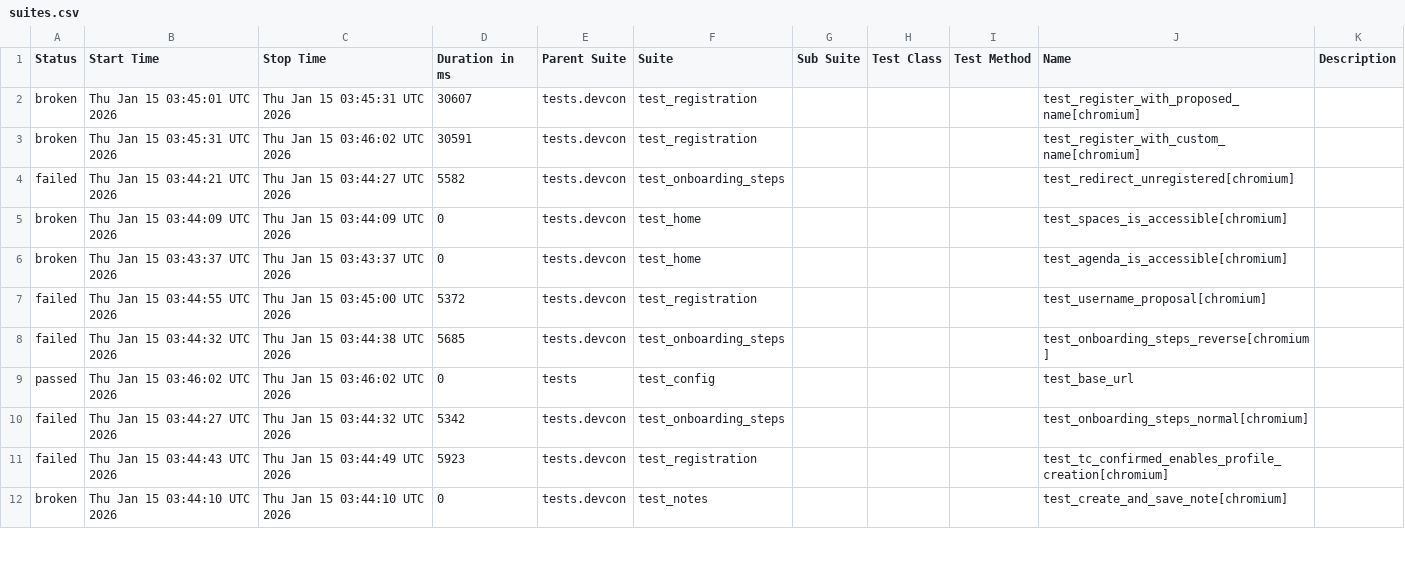
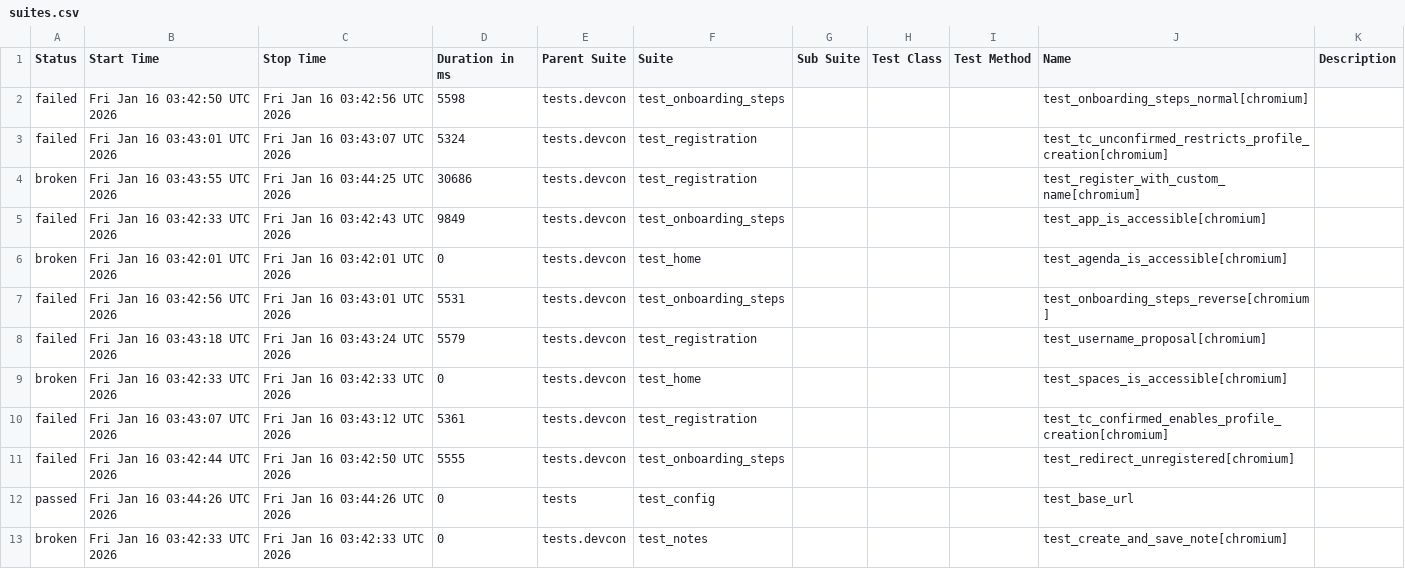
Before and after one commit to andrea-055/devcon_smoke_test, a CSV file: ETH.limo/data/suites.csv, drawn as a sheet; only a part is shown; the diff covers the shown part only.

```diff
--- a/ETH.limo/data/suites.csv
+++ b/ETH.limo/data/suites.csv
@@ -1,12 +1,13 @@
 "Status","Start Time","Stop Time","Duration in ms","Parent Suite","Suite","Sub Suite","Test Class","Test Method","Name","Description"
-"broken","Thu Jan 15 03:45:01 UTC 2026","Thu Jan 15 03:45:31 UTC 2026","30607","tests.devcon","test_registration","","","","test_register_with_proposed_name[chromium]",""
-"broken","Thu Jan 15 03:45:31 UTC 2026","Thu Jan 15 03:46:02 UTC 2026","30591","tests.devcon","test_registration","","","","test_register_with_custom_name[chromium]",""
-"failed","Thu Jan 15 03:44:21 UTC 2026","Thu Jan 15 03:44:27 UTC 2026","5582","tests.devcon","test_onboarding_steps","","","","test_redirect_unregistered[chromium]",""
-"broken","Thu Jan 15 03:44:09 UTC 2026","Thu Jan 15 03:44:09 UTC 2026","0","tests.devcon","test_home","","","","test_spaces_is_accessible[chromium]",""
-"broken","Thu Jan 15 03:43:37 UTC 2026","Thu Jan 15 03:43:37 UTC 2026","0","tests.devcon","test_home","","","","test_agenda_is_accessible[chromium]",""
-"failed","Thu Jan 15 03:44:55 UTC 2026","Thu Jan 15 03:45:00 UTC 2026","5372","tests.devcon","test_registration","","","","test_username_proposal[chromium]",""
-"failed","Thu Jan 15 03:44:32 UTC 2026","Thu Jan 15 03:44:38 UTC 2026","5685","tests.devcon","test_onboarding_steps","","","","test_onboarding_steps_reverse[chromium]",""
-"passed","Thu Jan 15 03:46:02 UTC 2026","Thu Jan 15 03:46:02 UTC 2026","0","tests","test_config","","","","test_base_url",""
-"failed","Thu Jan 15 03:44:27 UTC 2026","Thu Jan 15 03:44:32 UTC 2026","5342","tests.devcon","test_onboarding_steps","","","","test_onboarding_steps_normal[chromium]",""
-"failed","Thu Jan 15 03:44:43 UTC 2026","Thu Jan 15 03:44:49 UTC 2026","5923","tests.devcon","test_registration","","","","test_tc_confirmed_enables_profile_creation[chromium]",""
-"broken","Thu Jan 15 03:44:10 UTC 2026","Thu Jan 15 03:44:10 UTC 2026","0","tests.devcon","test_notes","","","","test_create_and_save_note[chromium]",""
+"failed","Fri Jan 16 03:42:50 UTC 2026","Fri Jan 16 03:42:56 UTC 2026","5598","tests.devcon","test_onboarding_steps","","","","test_onboarding_steps_normal[chromium]",""
+"failed","Fri Jan 16 03:43:01 UTC 2026","Fri Jan 16 03:43:07 UTC 2026","5324","tests.devcon","test_registration","","","","test_tc_unconfirmed_restricts_profile_creation[chromium]",""
+"broken","Fri Jan 16 03:43:55 UTC 2026","Fri Jan 16 03:44:25 UTC 2026","30686","tests.devcon","test_registration","","","","test_register_with_custom_name[chromium]",""
+"failed","Fri Jan 16 03:42:33 UTC 2026","Fri Jan 16 03:42:43 UTC 2026","9849","tests.devcon","test_onboarding_steps","","","","test_app_is_accessible[chromium]",""
+"broken","Fri Jan 16 03:42:01 UTC 2026","Fri Jan 16 03:42:01 UTC 2026","0","tests.devcon","test_home","","","","test_agenda_is_accessible[chromium]",""
+"failed","Fri Jan 16 03:42:56 UTC 2026","Fri Jan 16 03:43:01 UTC 2026","5531","tests.devcon","test_onboarding_steps","","","","test_onboarding_steps_reverse[chromium]",""
+"failed","Fri Jan 16 03:43:18 UTC 2026","Fri Jan 16 03:43:24 UTC 2026","5579","tests.devcon","test_registration","","","","test_username_proposal[chromium]",""
+"broken","Fri Jan 16 03:42:33 UTC 2026","Fri Jan 16 03:42:33 UTC 2026","0","tests.devcon","test_home","","","","test_spaces_is_accessible[chromium]",""
+"failed","Fri Jan 16 03:43:07 UTC 2026","Fri Jan 16 03:43:12 UTC 2026","5361","tests.devcon","test_registration","","","","test_tc_confirmed_enables_profile_creation[chromium]",""
+"failed","Fri Jan 16 03:42:44 UTC 2026","Fri Jan 16 03:42:50 UTC 2026","5555","tests.devcon","test_onboarding_steps","","","","test_redirect_unregistered[chromium]",""
+"passed","Fri Jan 16 03:44:26 UTC 2026","Fri Jan 16 03:44:26 UTC 2026","0","tests","test_config","","","","test_base_url",""
+"broken","Fri Jan 16 03:42:33 UTC 2026","Fri Jan 16 03:42:33 UTC 2026","0","tests.devcon","test_notes","","","","test_create_and_save_note[chromium]",""
```
Also changed, not shown: 1 added row, 2 removed rows and 3 edited cells elsewhere in this file, 54 other files.
